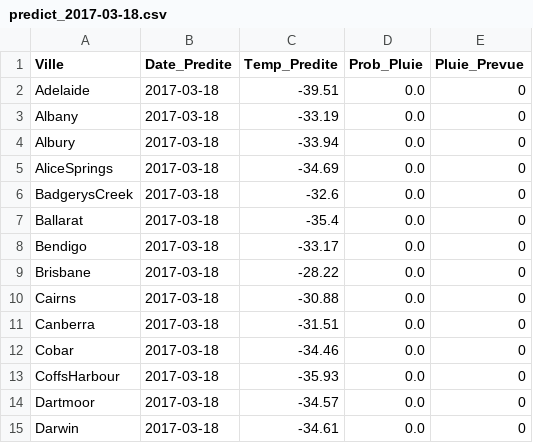
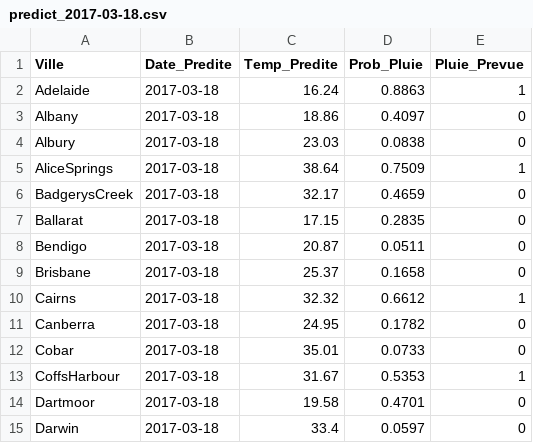
Before and after one commit to ThibaultGM78/australia_rain, a CSV file: predict/predict_2017-03-18.csv, drawn as a sheet; only a part is shown; the diff covers the shown part only.

```diff
--- a/predict/predict_2017-03-18.csv
+++ b/predict/predict_2017-03-18.csv
@@ -1,15 +1,15 @@
 Ville,Date_Predite,Temp_Predite,Prob_Pluie,Pluie_Prevue
-Adelaide,2017-03-18,-39.51,0.0,0
-Albany,2017-03-18,-33.19,0.0,0
-Albury,2017-03-18,-33.94,0.0,0
-AliceSprings,2017-03-18,-34.69,0.0,0
-BadgerysCreek,2017-03-18,-32.6,0.0,0
-Ballarat,2017-03-18,-35.4,0.0,0
-Bendigo,2017-03-18,-33.17,0.0,0
-Brisbane,2017-03-18,-28.22,0.0,0
-Cairns,2017-03-18,-30.88,0.0,0
-Canberra,2017-03-18,-31.51,0.0,0
-Cobar,2017-03-18,-34.46,0.0,0
-CoffsHarbour,2017-03-18,-35.93,0.0,0
-Dartmoor,2017-03-18,-34.57,0.0,0
-Darwin,2017-03-18,-34.61,0.0,0
+Adelaide,2017-03-18,16.24,0.8863,1
+Albany,2017-03-18,18.86,0.4097,0
+Albury,2017-03-18,23.03,0.0838,0
+AliceSprings,2017-03-18,38.64,0.7509,1
+BadgerysCreek,2017-03-18,32.17,0.4659,0
+Ballarat,2017-03-18,17.15,0.2835,0
+Bendigo,2017-03-18,20.87,0.0511,0
+Brisbane,2017-03-18,25.37,0.1658,0
+Cairns,2017-03-18,32.32,0.6612,1
+Canberra,2017-03-18,24.95,0.1782,0
+Cobar,2017-03-18,35.01,0.0733,0
+CoffsHarbour,2017-03-18,31.67,0.5353,1
+Dartmoor,2017-03-18,19.58,0.4701,0
+Darwin,2017-03-18,33.4,0.0597,0
```
Also changed, not shown: 84 edited cells elsewhere in this file, 34 other files.
